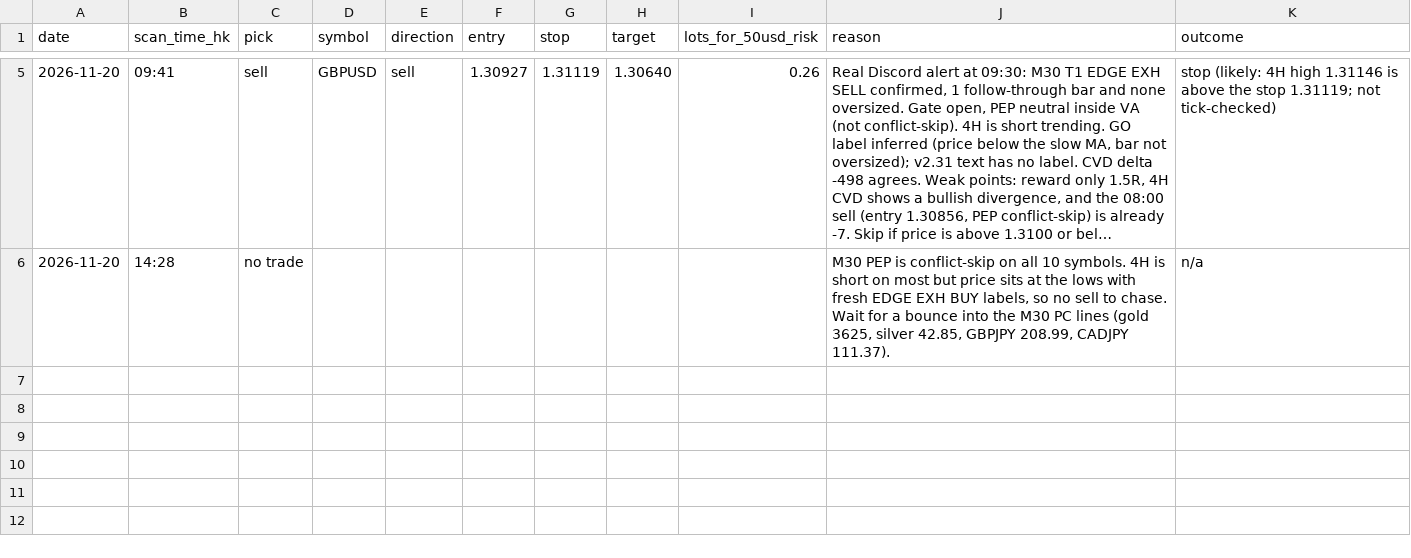
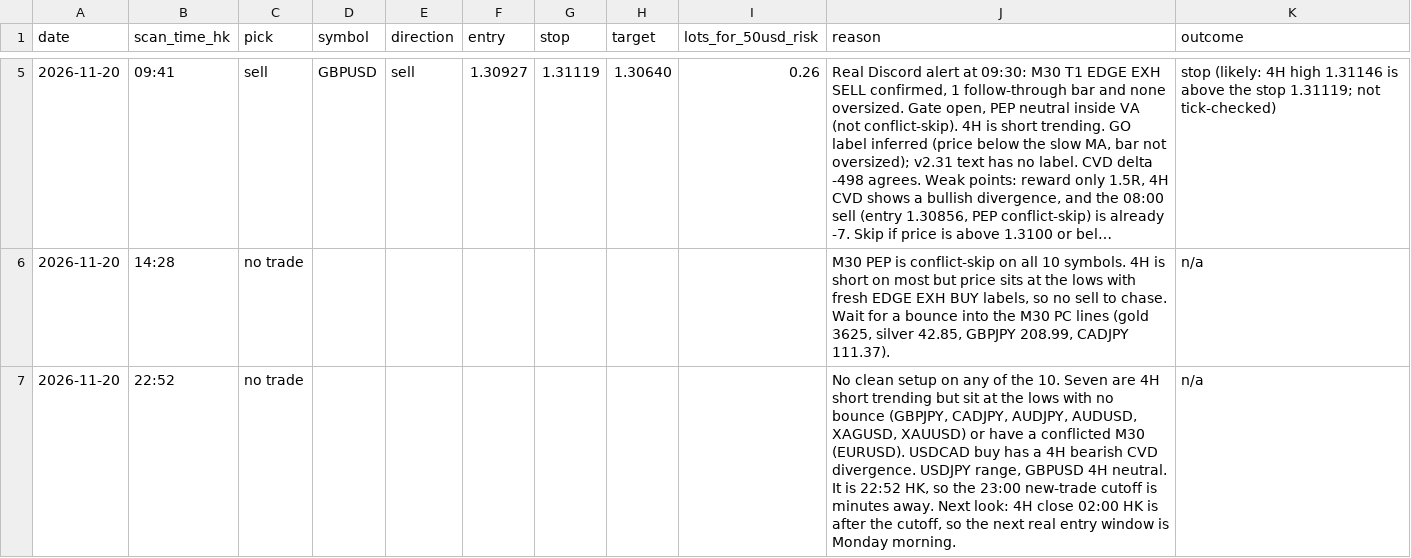
Before and after one commit to DeeNiece/vep, a CSV file: journal/data/picks.csv, drawn as a sheet; only a part is shown, gaps mark what is left out; long unchanged cells end in …; the diff names each change by its address in the sheet, - before the commit and + after, or states it on an @@ line.

```diff
--- a/journal/data/picks.csv
+++ b/journal/data/picks.csv
+row 7: 2026-11-20 | 22:52 | no trade |  |  |  |  |  |  | No clean setup on any of the 10. Seven are 4H short trending but sit at the lows with no bounce (GBPJPY, CADJPY, AUDJPY, AUDUSD, XAGUSD, XAUUSD) or have a conflicted M30 (EURUSD). USDCAD buy has a 4H bearish CVD divergence. USDJPY range, GBPUSD 4H neutral. It is 22:52 HK, so the 23:00 new-trade cutoff is minutes away. Next look: 4H close 02:00 HK is after the cutoff, so the next real entry window is Monday morning. | n/a
```
Also changed, not shown: journal/data/scans.csv, 2 other files.
